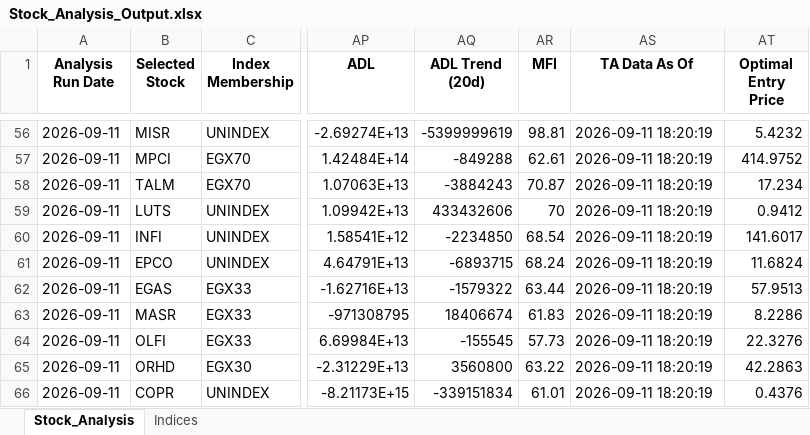
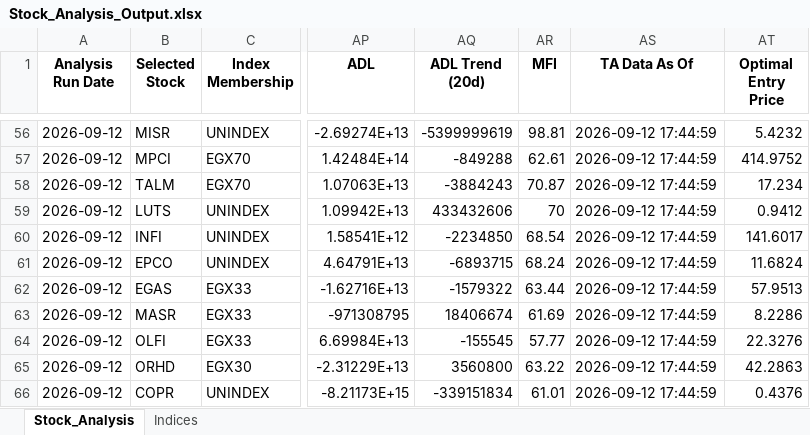
Before and after one commit to ARa2of/egx-stock-analysis, an Excel workbook: Stock_Analysis_Output.xlsx, sheet Stock_Analysis, drawn as a sheet; only a part is shown, gaps mark what is left out; values as stored, in another font and other column widths than the file's, no borders; the diff covers the shown part only; the diff names each change by its address in the sheet, - before the commit and + after, or states it on an @@ line.

```diff
--- a/Stock_Analysis_Output.xlsx (sheet Stock_Analysis)
+++ b/Stock_Analysis_Output.xlsx (sheet Stock_Analysis)
-A56:A66 (Analysis Run Date): 2026-09-11
+A56:A66 (Analysis Run Date): 2026-09-12
-AS56:AS66 (TA Data As Of): 2026-09-11 18:20:19
+AS56:AS66 (TA Data As Of): 2026-09-12 17:44:59
-AR63 (MFI): 61.83
+AR63 (MFI): 61.69
-AR64 (MFI): 57.73
+AR64 (MFI): 57.77
```
Also changed, not shown: 127 edited cells elsewhere in this sheet, sheet Indices, 1 other file.
